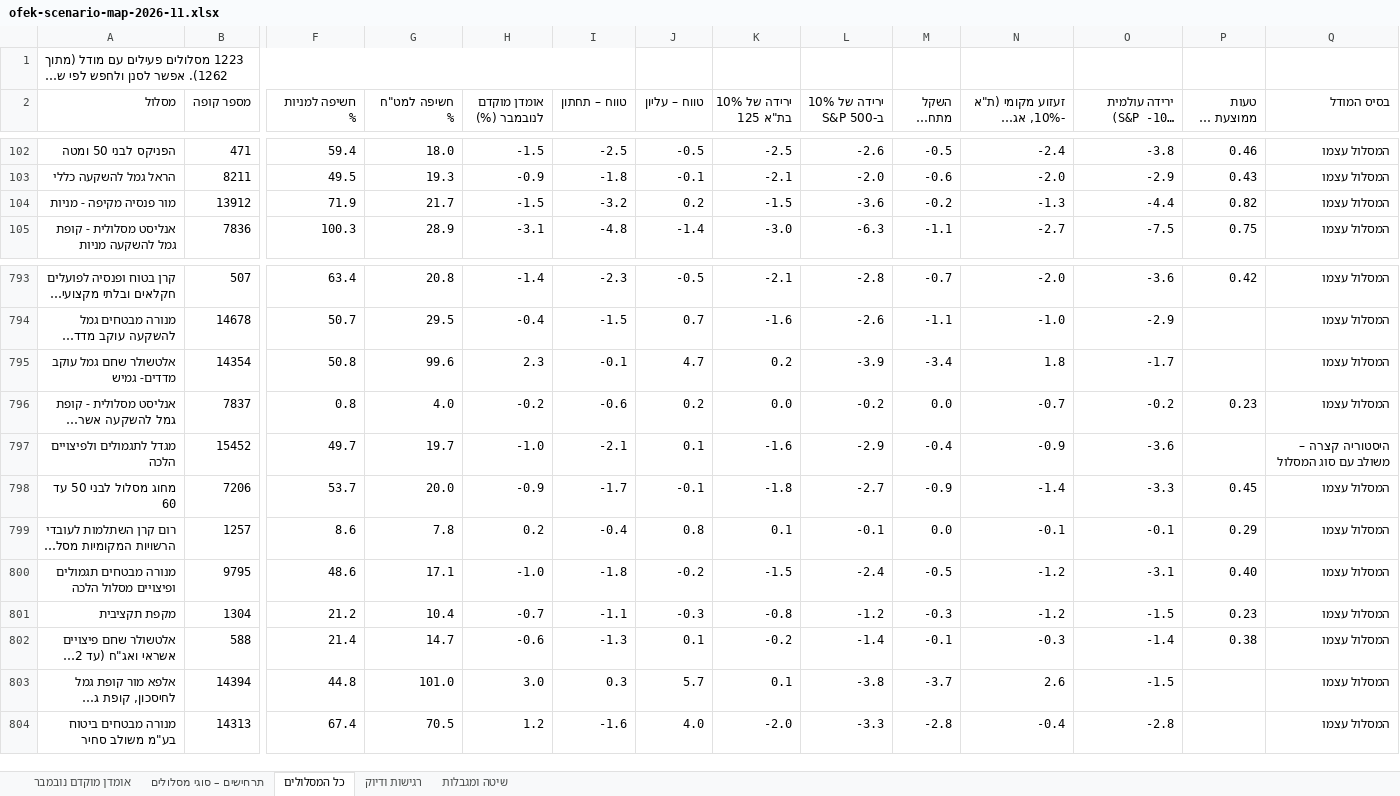
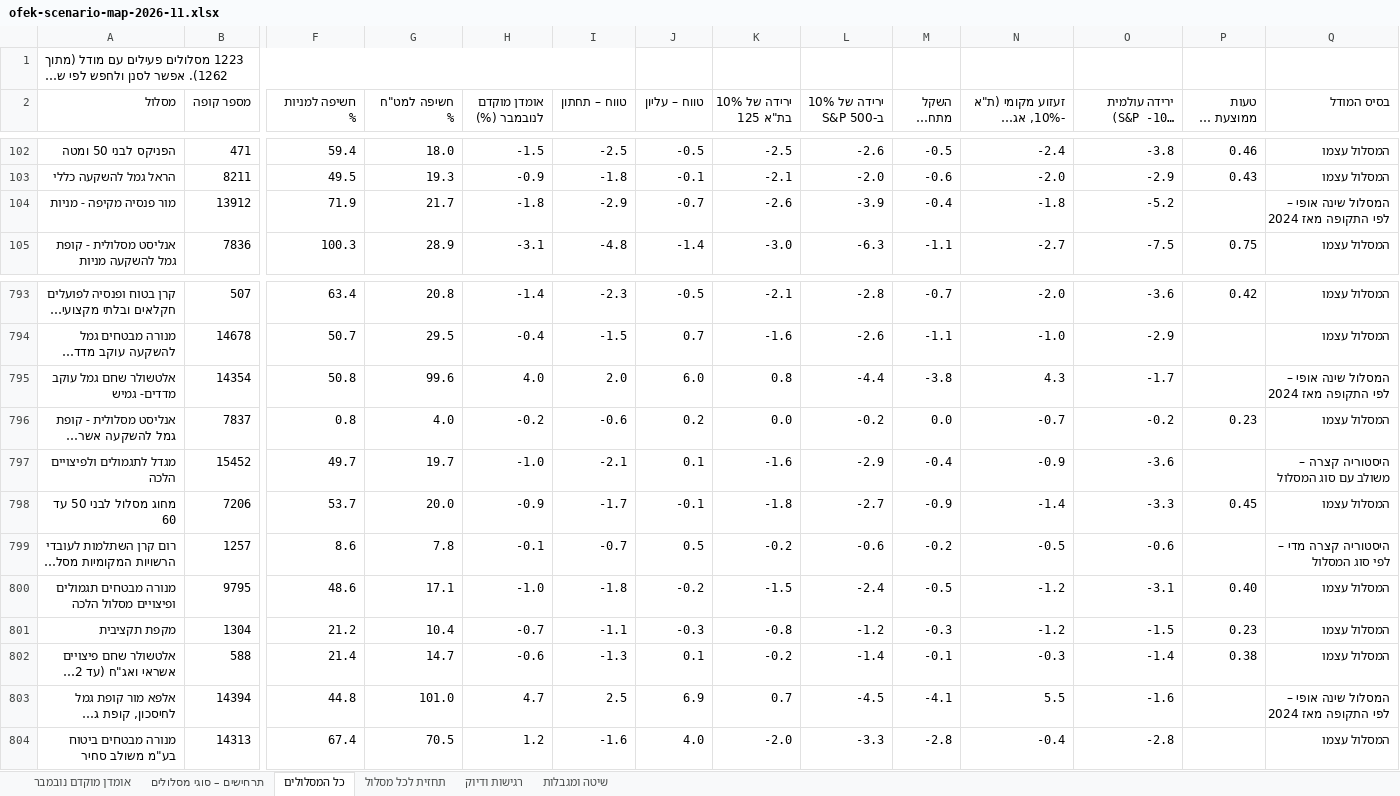
Before and after one commit to karin-crypto/karin-webhook, an Excel workbook: reports/ofek-scenario-map-2026-11.xlsx, sheet כל המסלולים, drawn as a sheet; only a part is shown, gaps mark what is left out; long unchanged cells end in …; values as stored, in another font and other column widths than the file's, no cell formats; the diff covers the shown part only; the diff names each change by its address in the sheet, - before the commit and + after, or states it on an @@ line.

```diff
--- a/reports/ofek-scenario-map-2026-11.xlsx (sheet כל המסלולים)
+++ b/reports/ofek-scenario-map-2026-11.xlsx (sheet כל המסלולים)
+sheet tab: תחזית לכל מסלול
-H104 (אומדן מוקדם לנובמבר (%)): -1.5
+H104 (אומדן מוקדם לנובמבר (%)): -1.8
-I104 (טווח – תחתון): -3.2
+I104 (טווח – תחתון): -2.9
-J104 (טווח – עליון): 0.2
+J104 (טווח – עליון): -0.7
-K104 (ירידה של 10% בת"א 125): -1.5
+K104 (ירידה של 10% בת"א 125): -2.6
-L104 (ירידה של 10% ב-S&P 500): -3.6
+L104 (ירידה של 10% ב-S&P 500): -3.9
-M104 (השקל מתחזק 5%): -0.2
+M104 (השקל מתחזק 5%): -0.4
-N104: -1.3
+N104: -1.8
-O104: -4.4
+O104: -5.2
-P104 (טעות ממוצעת של המודל): 0.82
+P104 (טעות ממוצעת של המודל): (empty)
-Q104 (בסיס המודל): המסלול עצמו
+Q104 (בסיס המודל): המסלול שינה אופי – לפי התקופה מאז 2024
-H795 (אומדן מוקדם לנובמבר (%)): 2.3
+H795 (אומדן מוקדם לנובמבר (%)): 4.0
-I795 (טווח – תחתון): -0.1
+I795 (טווח – תחתון): 2.0
-J795 (טווח – עליון): 4.7
+J795 (טווח – עליון): 6.0
-K795 (ירידה של 10% בת"א 125): 0.2
+K795 (ירידה של 10% בת"א 125): 0.8
-L795 (ירידה של 10% ב-S&P 500): -3.9
+L795 (ירידה של 10% ב-S&P 500): -4.4
-M795 (השקל מתחזק 5%): -3.4
+M795 (השקל מתחזק 5%): -3.8
-N795: 1.8
+N795: 4.3
-Q795 (בסיס המודל): המסלול עצמו
+Q795 (בסיס המודל): המסלול שינה אופי – לפי התקופה מאז 2024
-H799 (אומדן מוקדם לנובמבר (%)): 0.2
+H799 (אומדן מוקדם לנובמבר (%)): -0.1
-I799 (טווח – תחתון): -0.4
+I799 (טווח – תחתון): -0.7
-J799 (טווח – עליון): 0.8
+J799 (טווח – עליון): 0.5
-K799 (ירידה של 10% בת"א 125): 0.1
+K799 (ירידה של 10% בת"א 125): -0.2
-L799 (ירידה של 10% ב-S&P 500): -0.1
+L799 (ירידה של 10% ב-S&P 500): -0.6
-M799 (השקל מתחזק 5%): 0.0
+M799 (השקל מתחזק 5%): -0.2
-N799: -0.1
+N799: -0.5
-O799: -0.1
+O799: -0.6
-P799 (טעות ממוצעת של המודל): 0.29
+P799 (טעות ממוצעת של המודל): (empty)
-Q799 (בסיס המודל): המסלול עצמו
+Q799 (בסיס המודל): היסטוריה קצרה מדי – לפי סוג המסלול
-H803 (אומדן מוקדם לנובמבר (%)): 3.0
+H803 (אומדן מוקדם לנובמבר (%)): 4.7
-I803 (טווח – תחתון): 0.3
+I803 (טווח – תחתון): 2.5
-J803 (טווח – עליון): 5.7
+J803 (טווח – עליון): 6.9
-K803 (ירידה של 10% בת"א 125): 0.1
+K803 (ירידה של 10% בת"א 125): 0.7
-L803 (ירידה של 10% ב-S&P 500): -3.8
+L803 (ירידה של 10% ב-S&P 500): -4.5
-M803 (השקל מתחזק 5%): -3.7
+M803 (השקל מתחזק 5%): -4.1
-N803: 2.6
+N803: 5.5
-O803: -1.5
+O803: -1.6
-Q803 (בסיס המודל): המסלול עצמו
+Q803 (בסיס המודל): המסלול שינה אופי – לפי התקופה מאז 2024
```
Also changed, not shown: 492 edited cells elsewhere in this sheet, sheet שיטה ומגבלות, cell formats.
